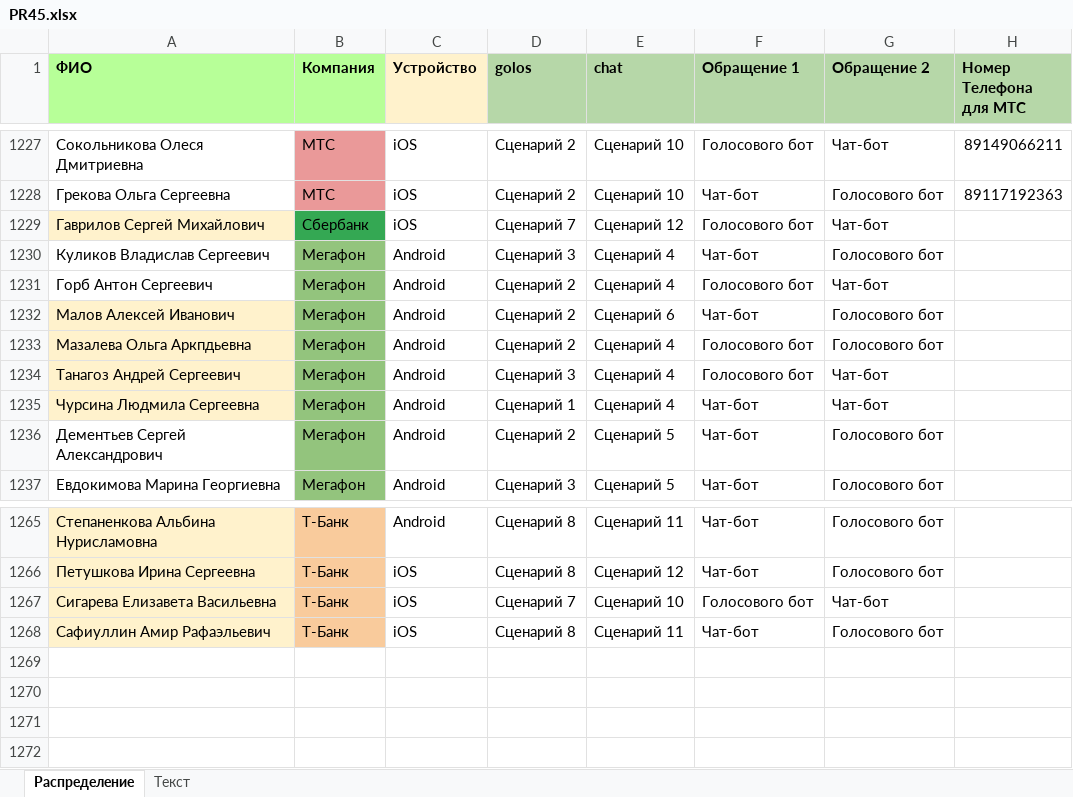
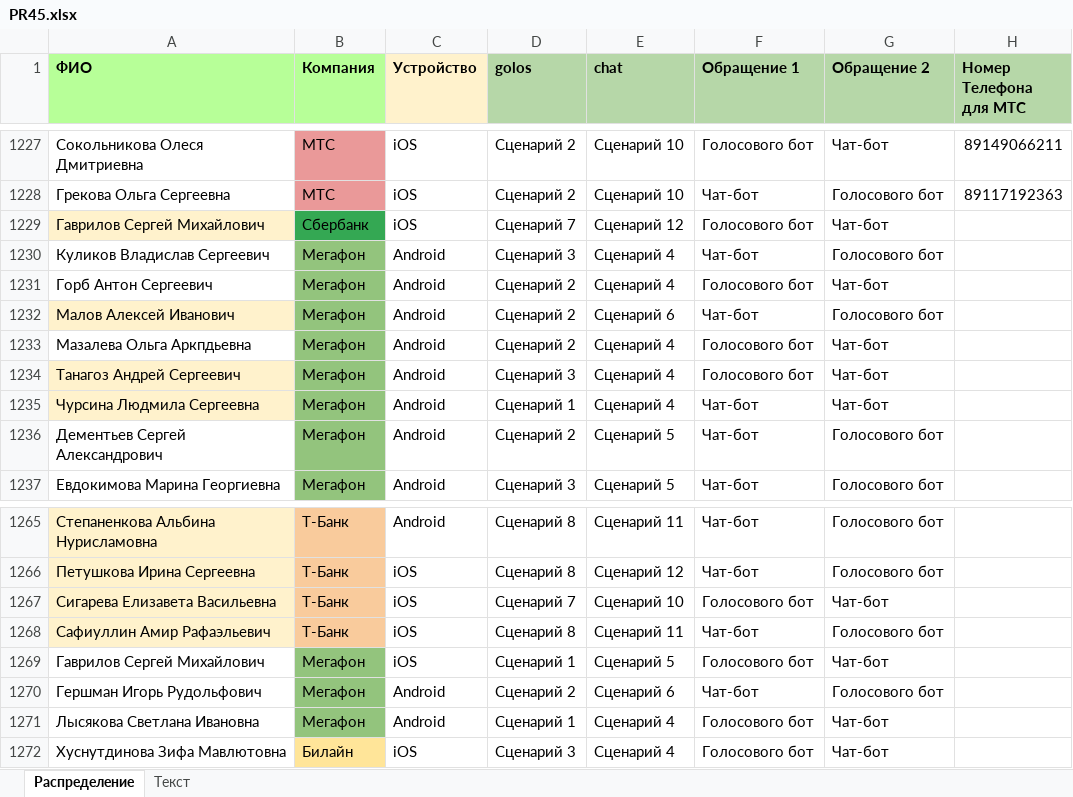
Before and after one commit to crowdtesting-ru/PR45, an Excel workbook: PR45.xlsx, sheet Распределение, drawn as a sheet; only a part is shown, gaps mark what is left out; values as stored, in another font and other column widths than the file's, no borders; the diff names each change by its address in the sheet, - before the commit and + after, or states it on an @@ line.

Commit message:
Add files via upload

```diff
--- a/PR45.xlsx (sheet Распределение)
+++ b/PR45.xlsx (sheet Распределение)
-A1233 fill: #FFF2CC
+A1233 fill: none
-G1233 (Обращение 2): Голосового бот
+G1233 (Обращение 2): Чат-бот
+row 1269: Гаврилов Сергей Михайлович | Мегафон | iOS | Сценарий 1 | Сценарий 5 | Голосового бот | Чат-бот
+row 1270: Гершман Игорь Рудольфович | Мегафон | Android | Сценарий 2 | Сценарий 6 | Чат-бот | Голосового бот
+row 1271: Лысякова Светлана Ивановна | Мегафон | Android | Сценарий 1 | Сценарий 4 | Голосового бот | Чат-бот
+row 1272: Хуснутдинова Зифа Мавлютовна | Билайн | iOS | Сценарий 3 | Сценарий 4 | Голосового бот | Чат-бот
```
